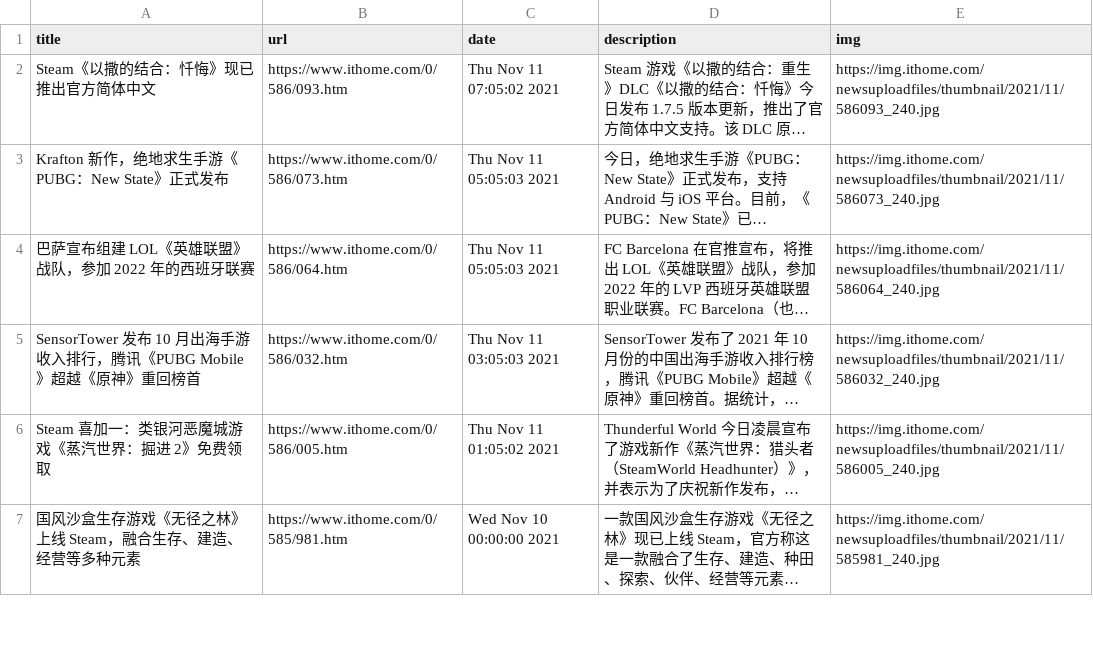
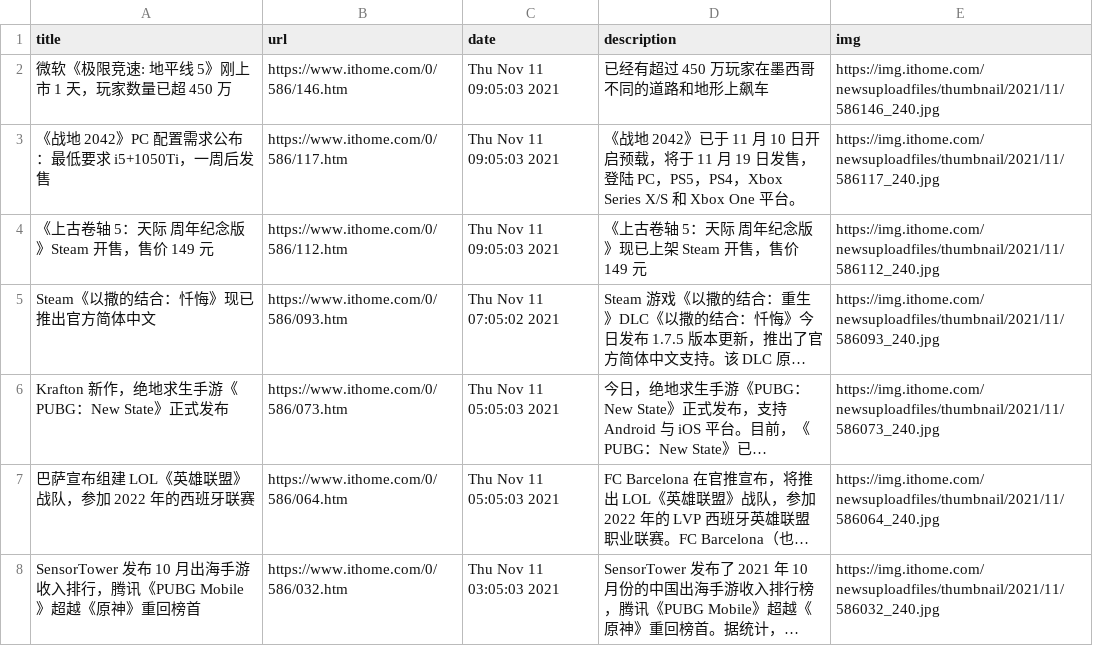
Before and after one commit to c-chen0902/rss, a CSV file: it之家游戏快报.csv, drawn as a sheet; only a part is shown; the shorter side is filled out with more unchanged rows; long unchanged cells end in …; the diff names each change by its address in the sheet, - before the commit and + after, or states it on an @@ line.

```diff
--- a/it之家游戏快报.csv
+++ b/it之家游戏快报.csv
+row 2: 微软《极限竞速: 地平线 5》刚上市 1 天，玩家数量已超 450 万 | https://www.ithome.com/0/586/146.htm | Thu Nov 11 09:05:03 2021 | 已经有超过 450 万玩家在墨西哥不同的道路和地形上飙车 | https://img.ithome.com/newsuploadfiles/thumbnail/2021/11/586146_240.jpg
+row 3: 《战地 2042》PC 配置需求公布：最低要求 i5+1050Ti，一周后发售 | https://www.ithome.com/0/586/117.htm | Thu Nov 11 09:05:03 2021 | 《战地 2042》已于 11 月 10 日开启预载，将于 11 月 19 日发售，登陆 PC，PS5，PS4，Xbox Series X/S 和 Xbox One 平台。 | https://img.ithome.com/newsuploadfiles/thumbnail/2021/11/586117_240.jpg
+row 4: 《上古卷轴 5：天际 周年纪念版》Steam 开售，售价 149 元 | https://www.ithome.com/0/586/112.htm | Thu Nov 11 09:05:03 2021 | 《上古卷轴 5：天际 周年纪念版》现已上架 Steam 开售，售价 149 元 | https://img.ithome.com/newsuploadfiles/thumbnail/2021/11/586112_240.jpg
```
Also changed, not shown: it之家win11资讯.csv, pianku_movies.csv, 4 other files.
